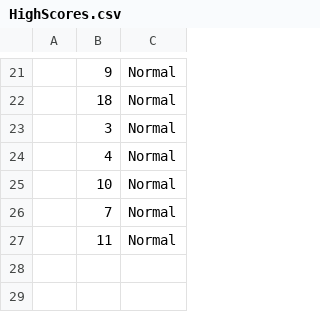
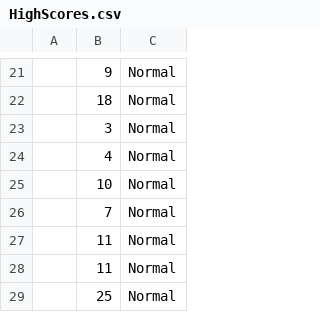
Before and after one commit to robskaar/Snake, a CSV file: src/Resources/CSV/HighScores.csv, drawn as a sheet; only a part is shown, gaps mark what is left out; the diff names each change by its address in the sheet, - before the commit and + after, or states it on an @@ line.

```diff
--- a/src/Resources/CSV/HighScores.csv
+++ b/src/Resources/CSV/HighScores.csv
+row 28:  | 11 | Normal
+row 29:  | 25 | Normal
```
Also changed, not shown: out/production/Snake/Resources/CSV/HighScores.csv, 2 other files.
